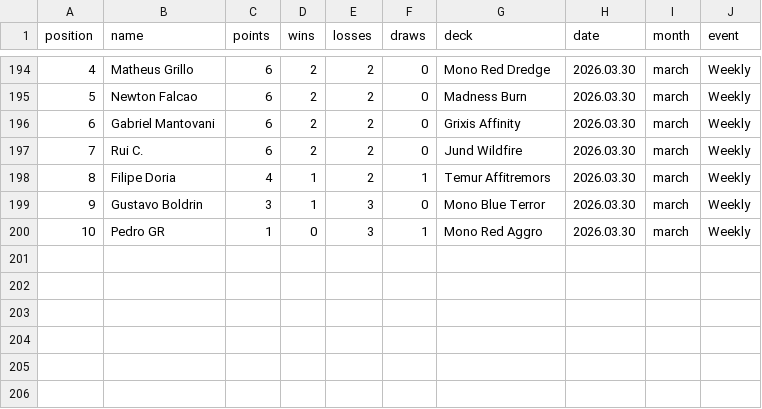
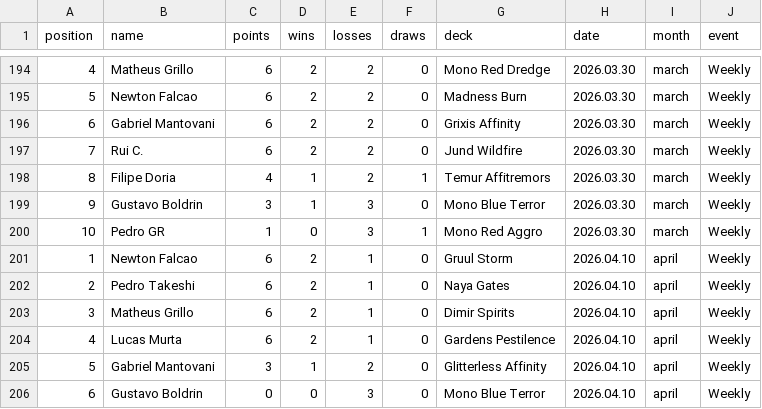
Before and after one commit to rmiguelac/mtg-motiongraph, a CSV file: data/data.csv, drawn as a sheet; only a part is shown, gaps mark what is left out; the diff names each change by its address in the sheet, - before the commit and + after, or states it on an @@ line.

Commit message:
Update data with 2026.04.10 event

```diff
--- a/data/data.csv
+++ b/data/data.csv
+row 201: 1 | Newton Falcao | 6 | 2 | 1 | 0 | Gruul Storm | 2026.04.10 | april | Weekly
+row 202: 2 | Pedro Takeshi | 6 | 2 | 1 | 0 | Naya Gates | 2026.04.10 | april | Weekly
+row 203: 3 | Matheus Grillo | 6 | 2 | 1 | 0 | Dimir Spirits | 2026.04.10 | april | Weekly
+row 204: 4 | Lucas Murta | 6 | 2 | 1 | 0 | Gardens Pestilence | 2026.04.10 | april | Weekly
+row 205: 5 | Gabriel Mantovani | 3 | 1 | 2 | 0 | Glitterless Affinity | 2026.04.10 | april | Weekly
+row 206: 6 | Gustavo Boldrin | 0 | 0 | 3 | 0 | Mono Blue Terror | 2026.04.10 | april | Weekly
```
Also changed, not shown: 2 other files.
